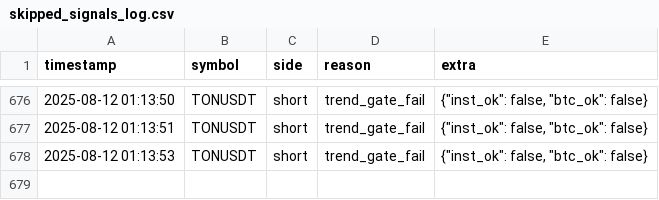
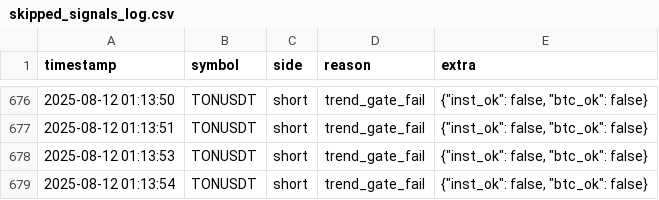
Before and after one commit to brybarrett/crypto-signals, a CSV file: skipped_signals_log.csv, drawn as a sheet; only a part is shown, gaps mark what is left out; the diff names each change by its address in the sheet, - before the commit and + after, or states it on an @@ line.

Commit message:
append skipped TONUSDT short (trend_gate_fail)

```diff
--- a/skipped_signals_log.csv
+++ b/skipped_signals_log.csv
+row 679: 2025-08-12 01:13:54 | TONUSDT | short | trend_gate_fail | {"inst_ok": false, "btc_ok": false}
```
